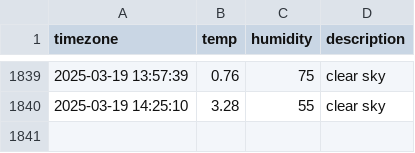
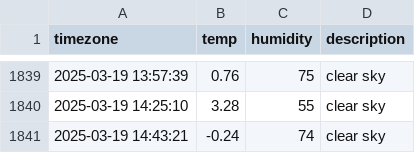
Before and after one commit to parkdohyeon0428/seoul_weather, a CSV file: seoul_weather.csv, drawn as a sheet; only a part is shown, gaps mark what is left out.

```diff
--- a/seoul_weather.csv
+++ b/seoul_weather.csv
@@ -1840 +1840,2 @@ timezone,temp,humidity,description
 2025-03-19 14:25:10,3.28,55,clear sky
+2025-03-19 14:43:21,-0.24,74,clear sky
```
